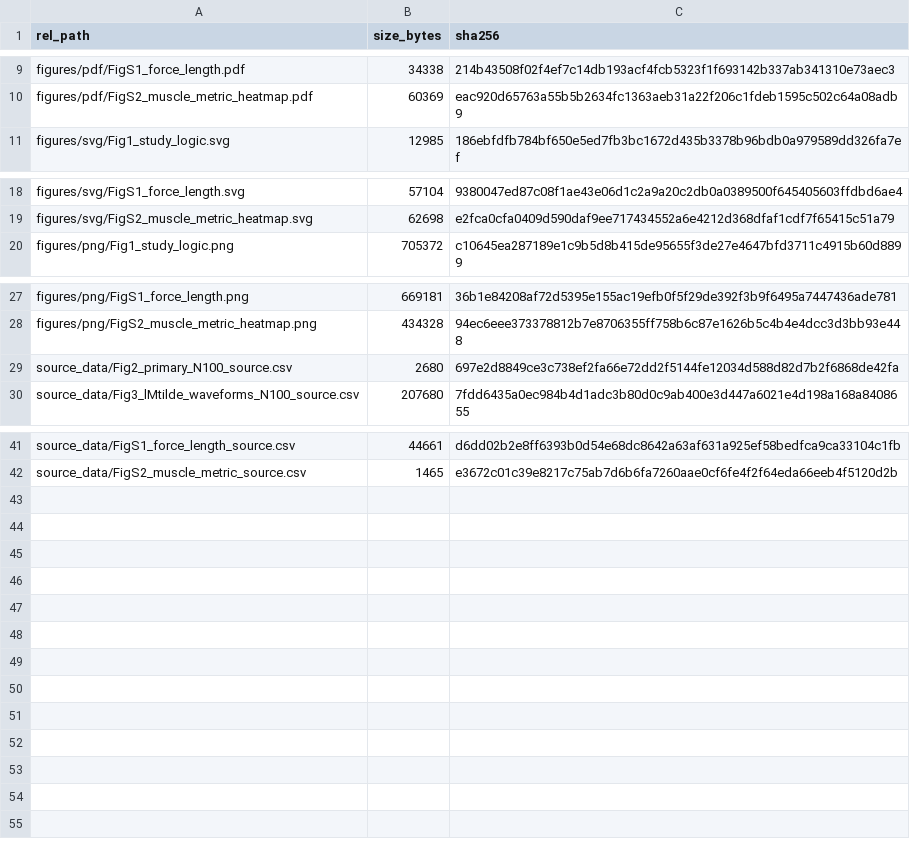
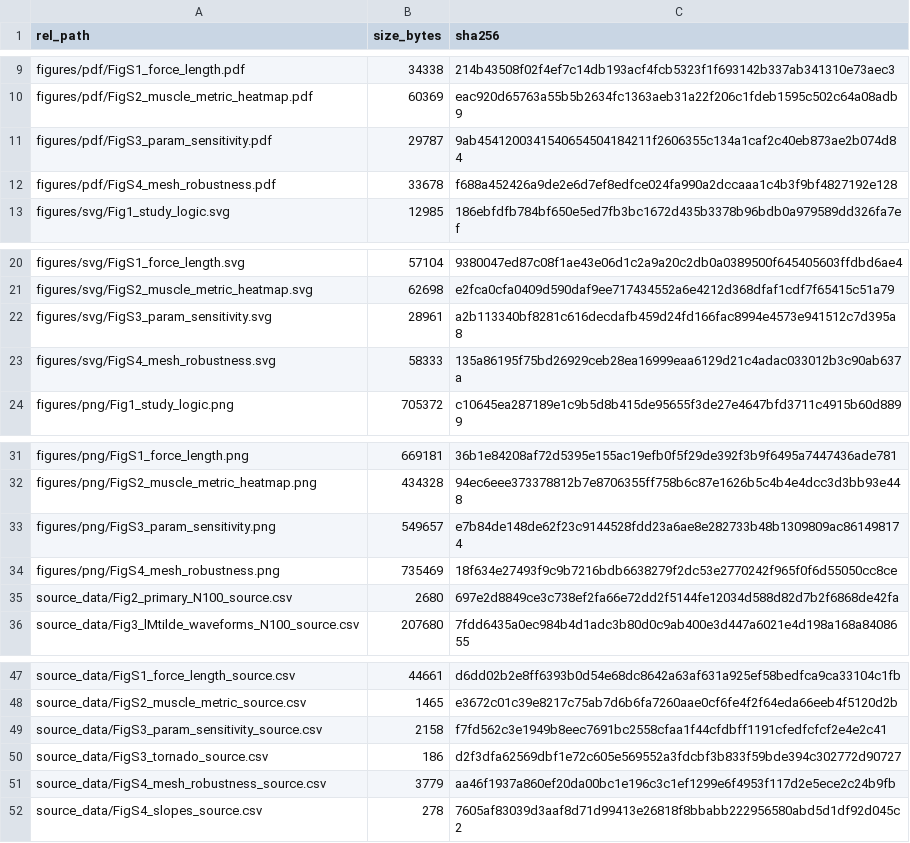
Before and after one commit to TaiseiIshii/Pred_Sim_Sprinting, a CSV file: output/thesis_figures_final_20260819_163600/qa/output_hashes.csv, drawn as a sheet; only a part is shown, gaps mark what is left out; the diff names each change by its address in the sheet, - before the commit and + after, or states it on an @@ line.

```diff
--- a/output/thesis_figures_final_20260819_163600/qa/output_hashes.csv
+++ b/output/thesis_figures_final_20260819_163600/qa/output_hashes.csv
+row 11: figures/pdf/FigS3_param_sensitivity.pdf | 29787 | 9ab4541200341540654504184211f2606355c134a1caf2c40eb873ae2b074d84
+row 12: figures/pdf/FigS4_mesh_robustness.pdf | 33678 | f688a452426a9de2e6d7ef8edfce024fa990a2dccaaa1c4b3f9bf4827192e128
+row 22: figures/svg/FigS3_param_sensitivity.svg | 28961 | a2b113340bf8281c616decdafb459d24fd166fac8994e4573e941512c7d395a8
+row 23: figures/svg/FigS4_mesh_robustness.svg | 58333 | 135a86195f75bd26929ceb28ea16999eaa6129d21c4adac033012b3c90ab637a
+row 33: figures/png/FigS3_param_sensitivity.png | 549657 | e7b84de148de62f23c9144528fdd23a6ae8e282733b48b1309809ac861498174
+row 34: figures/png/FigS4_mesh_robustness.png | 735469 | 18f634e27493f9c9b7216bdb6638279f2dc53e2770242f965f0f6d55050cc8ce
+row 49: source_data/FigS3_param_sensitivity_source.csv | 2158 | f7fd562c3e1949b8eec7691bc2558cfaa1f44cfdbff1191cfedfcfcf2e4e2c41
+row 50: source_data/FigS3_tornado_source.csv | 186 | d2f3dfa62569dbf1e72c605e569552a3fdcbf3b833f59bde394c302772d90727
+row 51: source_data/FigS4_mesh_robustness_source.csv | 3779 | aa46f1937a860ef20da00bc1e196c3c1ef1299e6f4953f117d2e5ece2c24b9fb
+row 52: source_data/FigS4_slopes_source.csv | 278 | 7605af83039d3aaf8d71d99413e26818f8bbabb222956580abd5d1df92d045c2
```
Also changed, not shown: output/thesis_figures_final_20260819_163600/02_figure_manifest.csv, output/thesis_figures_final_20260819_163600/qa/input_hashes.csv, 25 other files.
